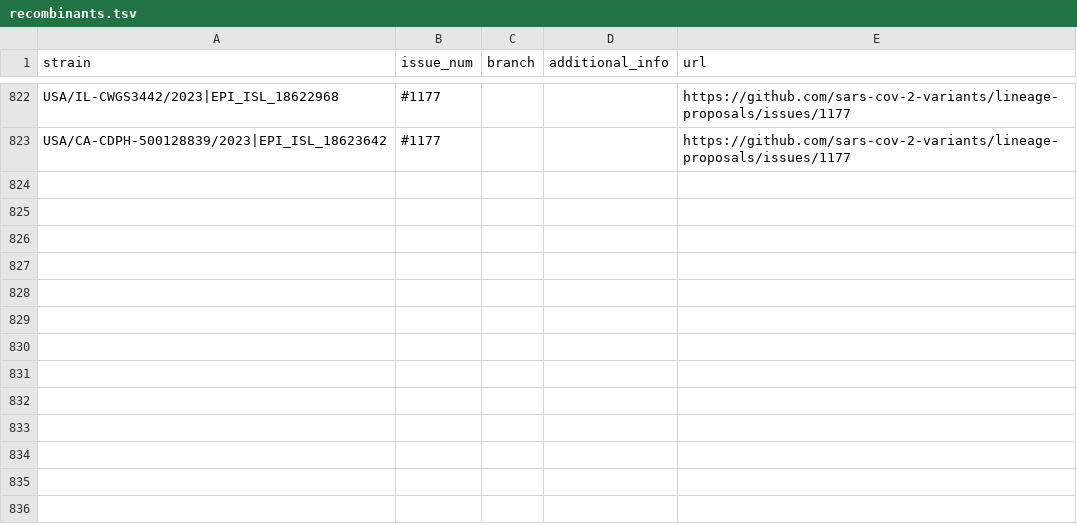
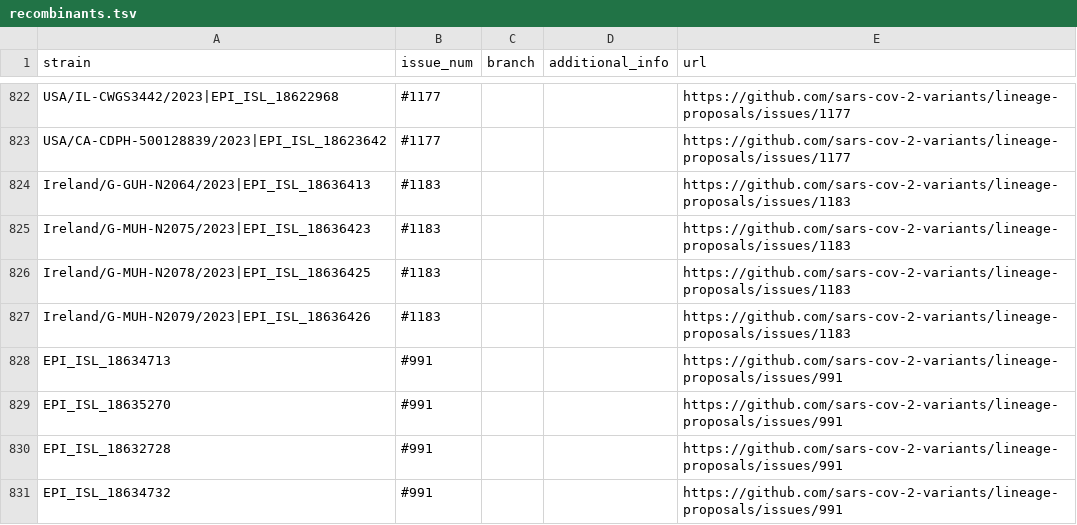
Before and after one commit to sars-cov-2-variants/lineage-proposals, a TSV file: recombinants.tsv, drawn as a sheet; only a part is shown, gaps mark what is left out; the diff names each change by its address in the sheet, - before the commit and + after, or states it on an @@ line.

Commit message:
add_1183

```diff
--- a/recombinants.tsv
+++ b/recombinants.tsv
+row 824: Ireland/G-GUH-N2064/2023|EPI_ISL_18636413 | #1183 |  |  | https://github.com/sars-cov-2-variants/lineage-proposals/issues/1183
+row 825: Ireland/G-MUH-N2075/2023|EPI_ISL_18636423 | #1183 |  |  | https://github.com/sars-cov-2-variants/lineage-proposals/issues/1183
+row 826: Ireland/G-MUH-N2078/2023|EPI_ISL_18636425 | #1183 |  |  | https://github.com/sars-cov-2-variants/lineage-proposals/issues/1183
+row 827: Ireland/G-MUH-N2079/2023|EPI_ISL_18636426 | #1183 |  |  | https://github.com/sars-cov-2-variants/lineage-proposals/issues/1183
+row 828: EPI_ISL_18634713 | #991 |  |  | https://github.com/sars-cov-2-variants/lineage-proposals/issues/991
+row 829: EPI_ISL_18635270 | #991 |  |  | https://github.com/sars-cov-2-variants/lineage-proposals/issues/991
+row 830: EPI_ISL_18632728 | #991 |  |  | https://github.com/sars-cov-2-variants/lineage-proposals/issues/991
+row 831: EPI_ISL_18634732 | #991 |  |  | https://github.com/sars-cov-2-variants/lineage-proposals/issues/991
```
